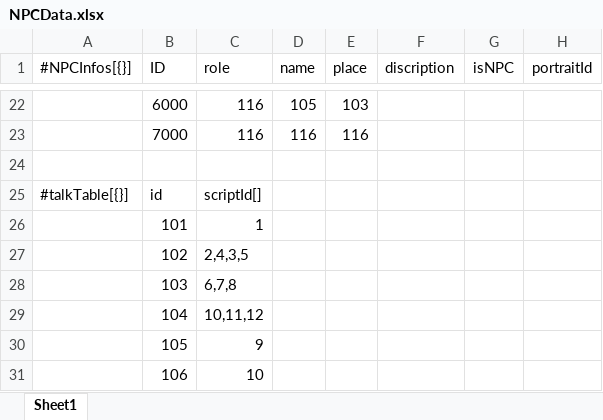
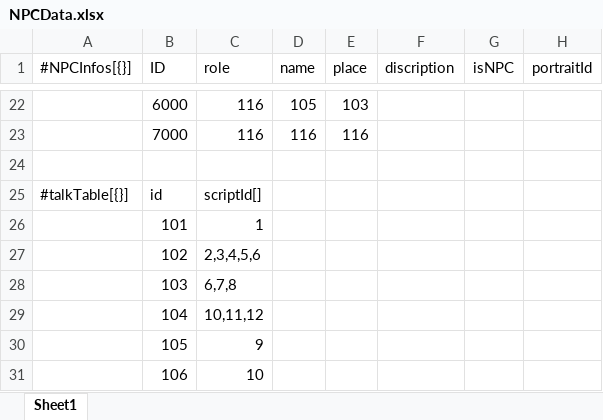
Before and after one commit to dch1114/GemChronicle, an Excel workbook: Assets/RawData/NPCData.xlsx, sheet Sheet1, drawn as a sheet; only a part is shown, gaps mark what is left out; values as stored, in another font and other column widths than the file's, no borders; the diff covers the shown part only; the diff names each change by its address in the sheet, - before the commit and + after, or states it on an @@ line.

```diff
--- a/Assets/RawData/NPCData.xlsx (sheet Sheet1)
+++ b/Assets/RawData/NPCData.xlsx (sheet Sheet1)
-C27 (role): 2,4,3,5
+C27 (role): 2,3,4,5,6
```
Also changed, not shown: 2 added rows, 1 removed row and 24 edited cells elsewhere in this sheet, 5 other files.
